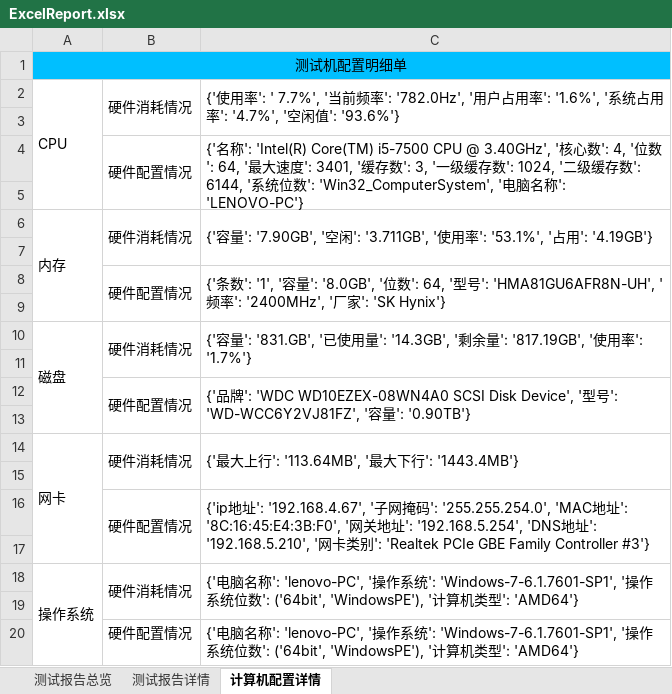
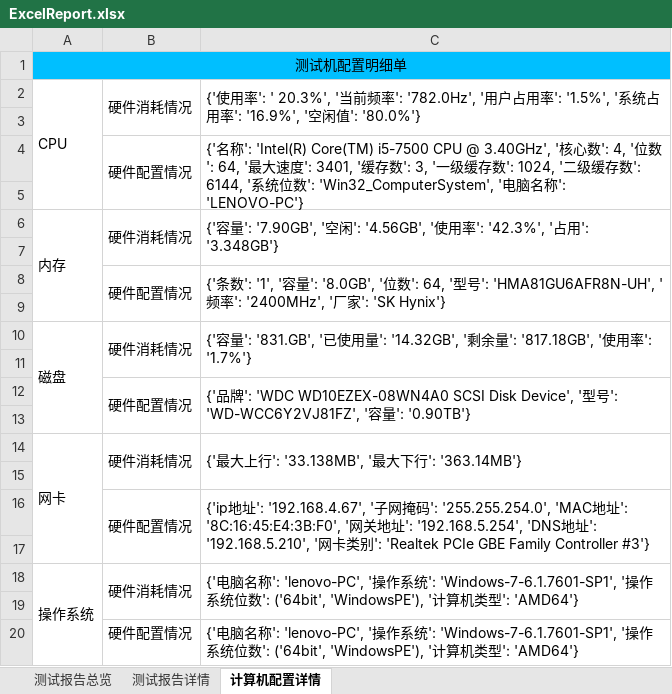
Before and after one commit to houc/MyCode, an Excel workbook: report/ExcelReport.xlsx, sheet 计算机配置详情, drawn as a sheet; values as stored, in another font and other column widths than the file's, no borders; the diff names each change by its address in the sheet, - before the commit and + after, or states it on an @@ line.

```diff
--- a/report/ExcelReport.xlsx (sheet 计算机配置详情)
+++ b/report/ExcelReport.xlsx (sheet 计算机配置详情)
-C2: …用率': ' 7.7%', '当前频率': '782.0Hz', '用户占用率': '1.6%', '系统占用率': '4.7%', '空闲值': '93.6%'}
+C2: …用率': ' 20.3%', '当前频率': '782.0Hz', '用户占用率': '1.5%', '系统占用率': '16.9%', '空闲值': '80.0%'}
-C6: …闲': '3.711GB', '使用率': '53.1%', '占用': '4.19GB'}
+C6: …闲': '4.56GB', '使用率': '42.3%', '占用': '3.348GB'}
-C10: …量': '14.3GB', '剩余量': '817.19GB', '使…
+C10: …量': '14.32GB', '剩余量': '817.18GB', '使…
-C14: {'最大上行': '113.64MB', '最大下行': '1443.4MB'}
+C14: {'最大上行': '33.138MB', '最大下行': '363.14MB'}
```
Also changed, not shown: sheet 测试报告详情, charts or pictures, 27 other files.
